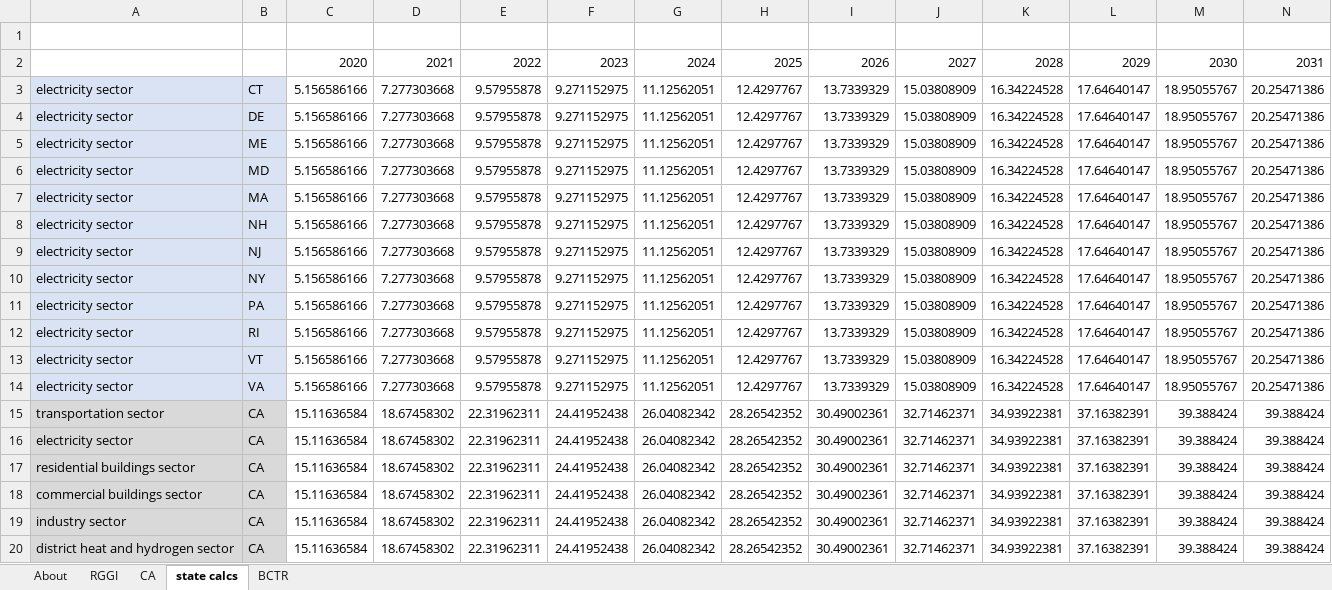
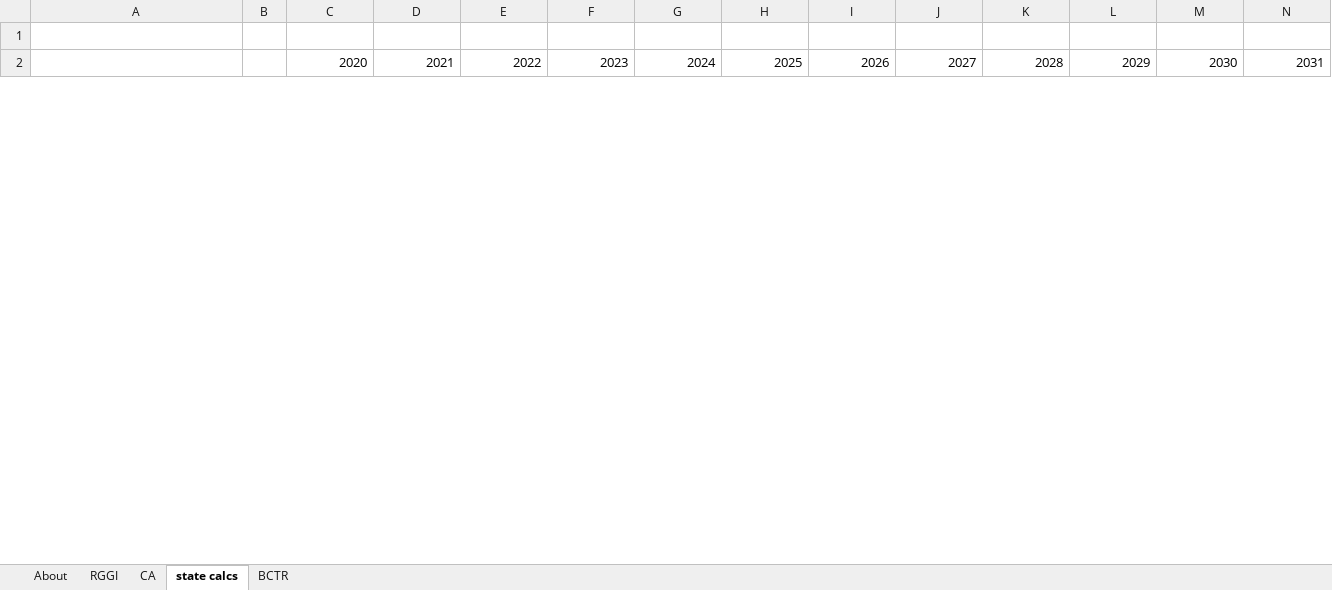
Before and after one commit to EnergyInnovation/eps-kansas, an Excel workbook: InputData/fuels/BCTR/BAU Carbon Tax Rate.xlsx, sheet state calcs, drawn as a sheet; only a part is shown; values as stored, in another font and other column widths than the file's, no borders; charts and pictures not drawn; removed rows and columns are numbered as before the commit, all else as after; rows hold the shown columns only; the diff covers the shown part only; the diff names each change by its address in the sheet, - before the commit and + after, or states it on an @@ line.

```diff
--- a/InputData/fuels/BCTR/BAU Carbon Tax Rate.xlsx (sheet state calcs)
+++ b/InputData/fuels/BCTR/BAU Carbon Tax Rate.xlsx (sheet state calcs)
-row 3: electricity sector | CT | 5.156586166 | 7.277303668 | 9.57955878 | 9.271152975 | 11.12562051 | 12.4297767 | 13.7339329 | 15.03808909 | 16.34224528 | 17.64640147 | 18.95055767 | 20.25471386
-row 4: electricity sector | DE | 5.156586166 | 7.277303668 | 9.57955878 | 9.271152975 | 11.12562051 | 12.4297767 | 13.7339329 | 15.03808909 | 16.34224528 | 17.64640147 | 18.95055767 | 20.25471386
-row 5: electricity sector | ME | 5.156586166 | 7.277303668 | 9.57955878 | 9.271152975 | 11.12562051 | 12.4297767 | 13.7339329 | 15.03808909 | 16.34224528 | 17.64640147 | 18.95055767 | 20.25471386
-row 6: electricity sector | MD | 5.156586166 | 7.277303668 | 9.57955878 | 9.271152975 | 11.12562051 | 12.4297767 | 13.7339329 | 15.03808909 | 16.34224528 | 17.64640147 | 18.95055767 | 20.25471386
-row 7: electricity sector | MA | 5.156586166 | 7.277303668 | 9.57955878 | 9.271152975 | 11.12562051 | 12.4297767 | 13.7339329 | 15.03808909 | 16.34224528 | 17.64640147 | 18.95055767 | 20.25471386
-row 8: electricity sector | NH | 5.156586166 | 7.277303668 | 9.57955878 | 9.271152975 | 11.12562051 | 12.4297767 | 13.7339329 | 15.03808909 | 16.34224528 | 17.64640147 | 18.95055767 | 20.25471386
-row 9: electricity sector | NJ | 5.156586166 | 7.277303668 | 9.57955878 | 9.271152975 | 11.12562051 | 12.4297767 | 13.7339329 | 15.03808909 | 16.34224528 | 17.64640147 | 18.95055767 | 20.25471386
-row 10: electricity sector | NY | 5.156586166 | 7.277303668 | 9.57955878 | 9.271152975 | 11.12562051 | 12.4297767 | 13.7339329 | 15.03808909 | 16.34224528 | 17.64640147 | 18.95055767 | 20.25471386
-row 11: electricity sector | PA | 5.156586166 | 7.277303668 | 9.57955878 | 9.271152975 | 11.12562051 | 12.4297767 | 13.7339329 | 15.03808909 | 16.34224528 | 17.64640147 | 18.95055767 | 20.25471386
-row 12: electricity sector | RI | 5.156586166 | 7.277303668 | 9.57955878 | 9.271152975 | 11.12562051 | 12.4297767 | 13.7339329 | 15.03808909 | 16.34224528 | 17.64640147 | 18.95055767 | 20.25471386
-row 13: electricity sector | VT | 5.156586166 | 7.277303668 | 9.57955878 | 9.271152975 | 11.12562051 | 12.4297767 | 13.7339329 | 15.03808909 | 16.34224528 | 17.64640147 | 18.95055767 | 20.25471386
-row 14: electricity sector | VA | 5.156586166 | 7.277303668 | 9.57955878 | 9.271152975 | 11.12562051 | 12.4297767 | 13.7339329 | 15.03808909 | 16.34224528 | 17.64640147 | 18.95055767 | 20.25471386
-row 15: transportation sector | CA | 15.11636584 | 18.67458302 | 22.31962311 | 24.41952438 | 26.04082342 | 28.26542352 | 30.49002361 | 32.71462371 | 34.93922381 | 37.16382391 | 39.388424 | 39.388424
-row 16: electricity sector | CA | 15.11636584 | 18.67458302 | 22.31962311 | 24.41952438 | 26.04082342 | 28.26542352 | 30.49002361 | 32.71462371 | 34.93922381 | 37.16382391 | 39.388424 | 39.388424
-row 17: residential buildings sector | CA | 15.11636584 | 18.67458302 | 22.31962311 | 24.41952438 | 26.04082342 | 28.26542352 | 30.49002361 | 32.71462371 | 34.93922381 | 37.16382391 | 39.388424 | 39.388424
-row 18: commercial buildings sector | CA | 15.11636584 | 18.67458302 | 22.31962311 | 24.41952438 | 26.04082342 | 28.26542352 | 30.49002361 | 32.71462371 | 34.93922381 | 37.16382391 | 39.388424 | 39.388424
-row 19: industry sector | CA | 15.11636584 | 18.67458302 | 22.31962311 | 24.41952438 | 26.04082342 | 28.26542352 | 30.49002361 | 32.71462371 | 34.93922381 | 37.16382391 | 39.388424 | 39.388424
-row 20: district heat and hydrogen sector | CA | 15.11636584 | 18.67458302 | 22.31962311 | 24.41952438 | 26.04082342 | 28.26542352 | 30.49002361 | 32.71462371 | 34.93922381 | 37.16382391 | 39.388424 | 39.388424
```
Also changed, not shown: 20 added rows and 2 removed rows elsewhere in this sheet, sheet RGGI, sheet CA, sheet About, formulas that keep their value, charts or pictures, InputData/ctrl-settings/RACP/RPS Alternative Compliance Payment.xlsx, InputData/elec/CDRDfRCP/Cln Dsptchble Rsrc Dmnd for Rlbty Curve Param.xlsx, 23 other files.
